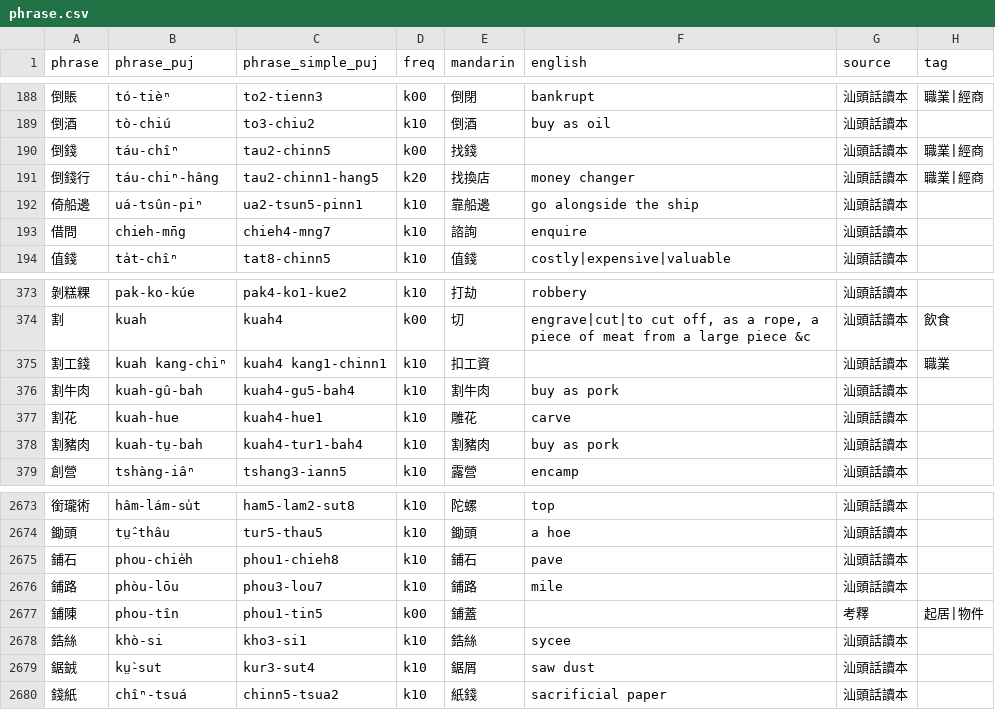
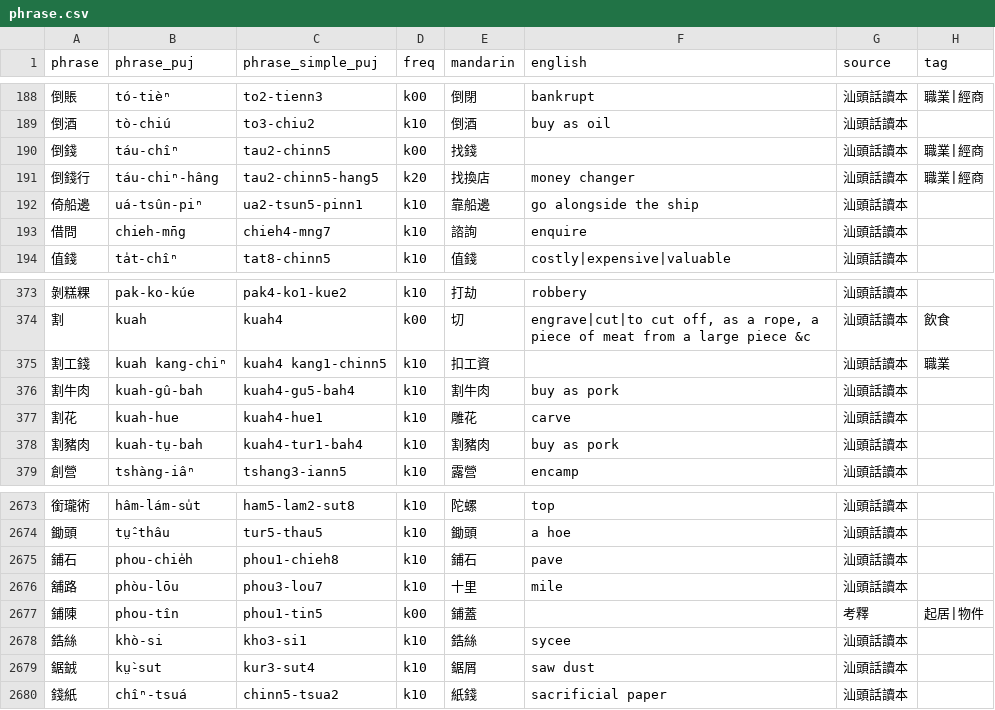
Before and after one commit to hokkien-writing/teochew-lexicon, a CSV file: phrase.csv, drawn as a sheet; only a part is shown, gaps mark what is left out.

Commit message:
Fix 舖路 錢

```diff
--- a/phrase.csv
+++ b/phrase.csv
@@ -190,3 +190,3 @@ phrase,phrase_puj,phrase_simple_puj,freq,mandarin,english,source,tag
 倒錢,táu-chîⁿ,tau2-chinn5,k00,找錢,,汕頭話讀本,職業|經商
-倒錢行,táu-chiⁿ-hâng,tau2-chinn1-hang5,k20,找換店,money changer,汕頭話讀本,職業|經商
+倒錢行,táu-chiⁿ-hâng,tau2-chinn5-hang5,k20,找換店,money changer,汕頭話讀本,職業|經商
 倚船邊,uá-tsûn-piⁿ,ua2-tsun5-pinn1,k10,靠船邊,go alongside the ship,汕頭話讀本,
@@ -374,3 +374,3 @@ phrase,phrase_puj,phrase_simple_puj,freq,mandarin,english,source,tag
 割,kuah,kuah4,k00,切,"engrave|cut|to cut off, as a rope, a piece of meat from a large piece &c",汕頭話讀本,飲食
-割工錢,kuah kang-chiⁿ,kuah4 kang1-chinn1,k10,扣工資,,汕頭話讀本,職業
+割工錢,kuah kang-chiⁿ,kuah4 kang1-chinn5,k10,扣工資,,汕頭話讀本,職業
 割牛肉,kuah-gû-bah,kuah4-gu5-bah4,k10,割牛肉,buy as pork,汕頭話讀本,
@@ -2675,3 +2675,3 @@ phrase,phrase_puj,phrase_simple_puj,freq,mandarin,english,source,tag
 鋪石,phou-chie̍h,phou1-chieh8,k10,鋪石,pave,汕頭話讀本,
-鋪路,phòu-lōu,phou3-lou7,k10,鋪路,mile,汕頭話讀本,
+舖路,phòu-lōu,phou3-lou7,k10,十里,mile,汕頭話讀本,
 鋪陳,phou-tîn,phou1-tin5,k00,鋪蓋,,考釋,起居|物件
```
